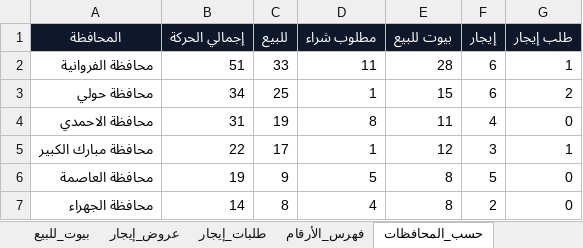
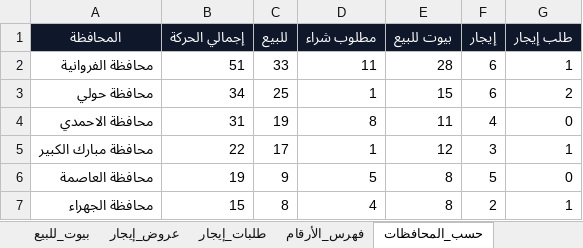
Before and after one commit to ahmedkamalsa/alforaijboard, an Excel workbook: site/downloads/offer-evidence.xlsx, sheet حسب_المحافظات, drawn as a sheet; values as stored, in another font and other column widths than the file's, no borders; table styles not drawn; the diff names each change by its address in the sheet, - before the commit and + after, or states it on an @@ line.

```diff
--- a/site/downloads/offer-evidence.xlsx (sheet حسب_المحافظات)
+++ b/site/downloads/offer-evidence.xlsx (sheet حسب_المحافظات)
-B7 (إجمالي الحركة): 14
+B7 (إجمالي الحركة): 15
-G7 (طلب إيجار): 0
+G7 (طلب إيجار): 1
```
Also changed, not shown: sheet طلبات_إيجار, sheet كل_الحركة, sheet فهرس_الأرقام, 2 other files.
